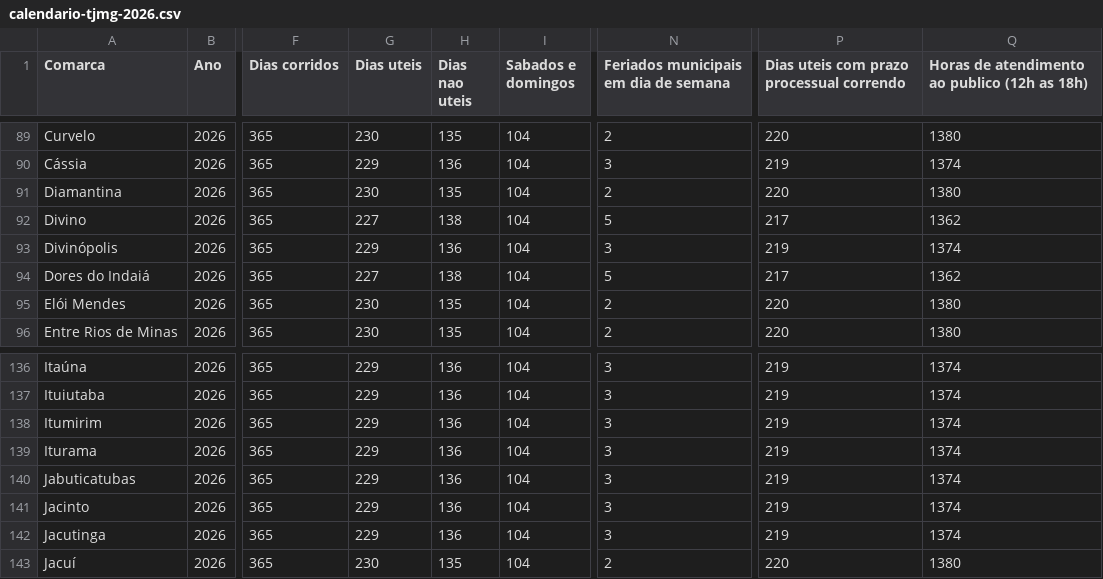
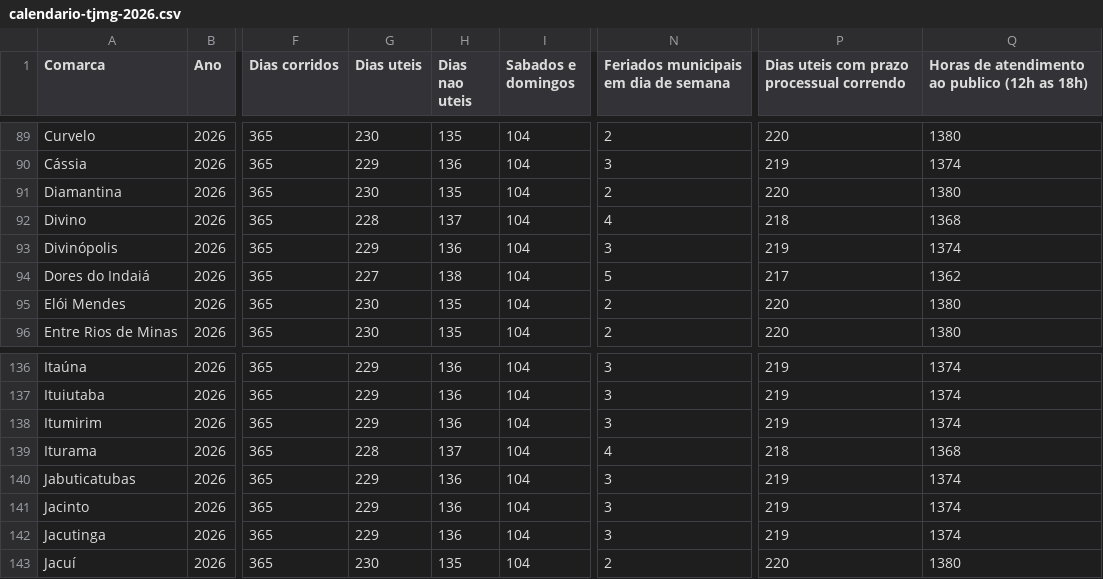
Before and after one commit to edvandroadolfopereira-bot/calendario-tjmg, a CSV file: docs/calendario-tjmg-2026.csv, drawn as a sheet; only a part is shown, gaps mark what is left out; the diff names each change by its address in the sheet, - before the commit and + after, or states it on an @@ line.

```diff
--- a/docs/calendario-tjmg-2026.csv
+++ b/docs/calendario-tjmg-2026.csv
-G92 (Dias uteis): 227
+G92 (Dias uteis): 228
-H92 (Dias nao uteis): 138
+H92 (Dias nao uteis): 137
-N92: 5
+N92: 4
-P92: 217
+P92: 218
-Q92: 1362
+Q92: 1368
-G139 (Dias uteis): 229
+G139 (Dias uteis): 228
-H139 (Dias nao uteis): 136
+H139 (Dias nao uteis): 137
-N139: 3
+N139: 4
-P139: 219
+P139: 218
-Q139: 1374
+Q139: 1368
```
Also changed, not shown: docs/calendario-tjmg-2027.csv, 32 other files.
